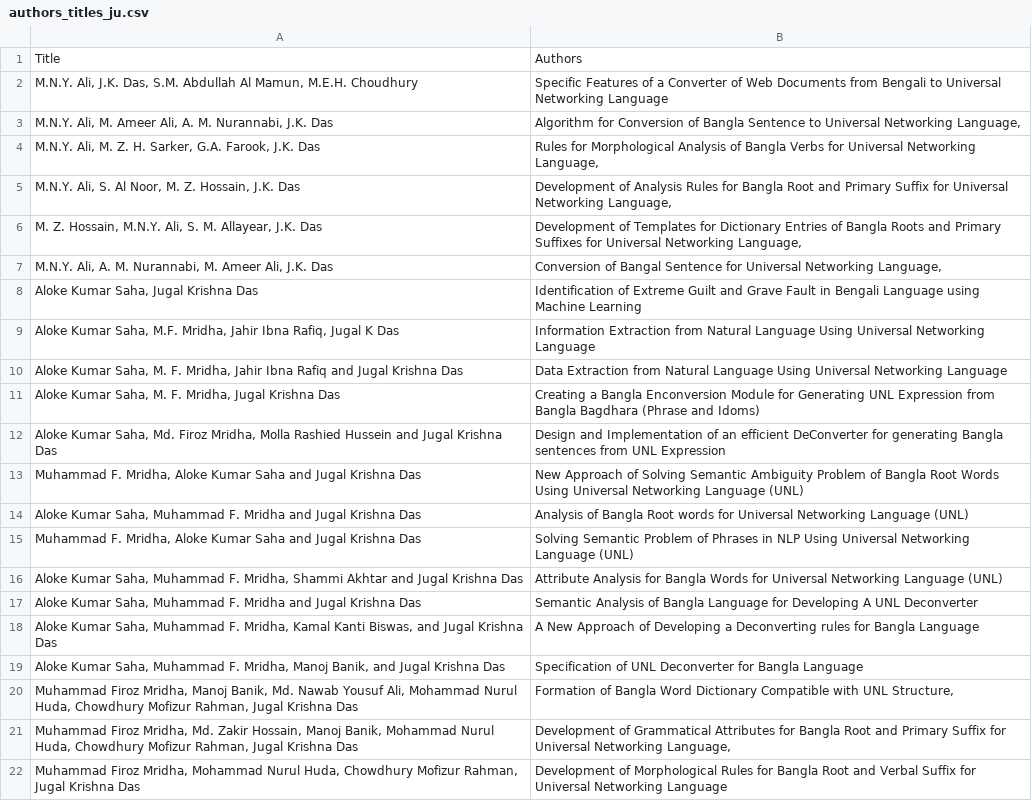
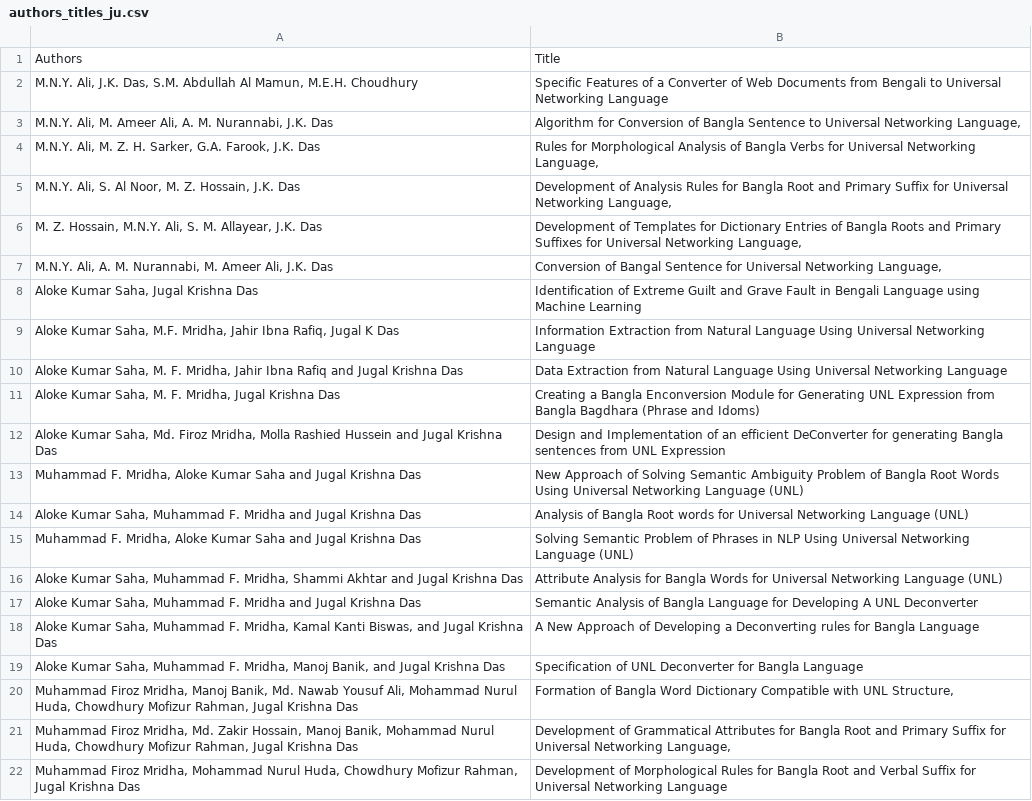
Before and after one commit to DiptaJGomes/Co_authorship-Network-in-BD, a CSV file: authors_titles_ju.csv, drawn as a sheet.

```diff
--- a/authors_titles_ju.csv
+++ b/authors_titles_ju.csv
@@ -1,2 +1,2 @@
-Title,Authors
+Authors,Title
 "M.N.Y. Ali, J.K. Das,  S.M. Abdullah  Al  Mamun, M.E.H. Choudhury",Specific  Features of a Converter of Web Documents from Bengali to Universal Networking   Language
```
Also changed, not shown: 18 other files.
